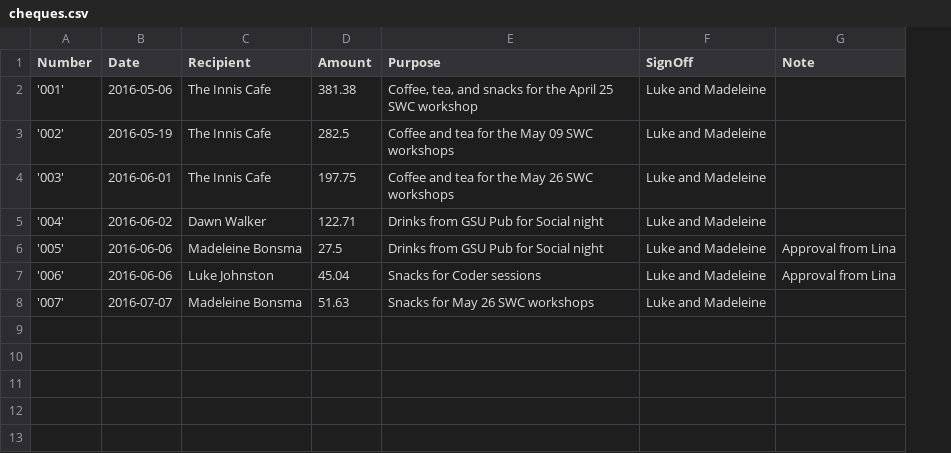
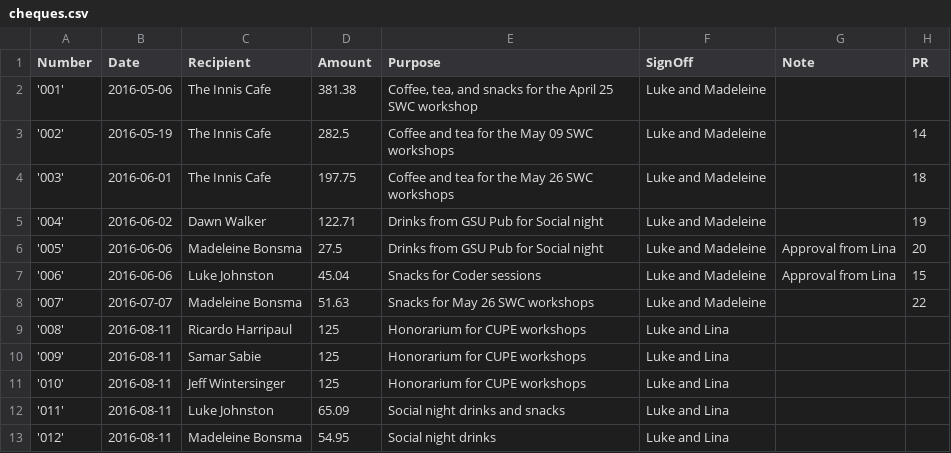
Before and after one commit to UofTCoders/council, a CSV file: treasurer/cheques/cheques.csv, drawn as a sheet; the diff names each change by its address in the sheet, - before the commit and + after, or states it on an @@ line.

Commit message:
Added cheque amount and info for most recent cheques

```diff
--- a/treasurer/cheques/cheques.csv
+++ b/treasurer/cheques/cheques.csv
+column H (PR), rows 3-8: 14 | 18 | 19 | 20 | 15 | 22
+row 9: '008' | 2016-08-11 | Ricardo Harripaul | 125 | Honorarium for CUPE workshops | Luke and Lina
+row 10: '009' | 2016-08-11 | Samar Sabie | 125 | Honorarium for CUPE workshops | Luke and Lina
+row 11: '010' | 2016-08-11 | Jeff Wintersinger | 125 | Honorarium for CUPE workshops | Luke and Lina
+row 12: '011' | 2016-08-11 | Luke Johnston | 65.09 | Social night drinks and snacks | Luke and Lina
+row 13: '012' | 2016-08-11 | Madeleine Bonsma | 54.95 | Social night drinks | Luke and Lina
```
